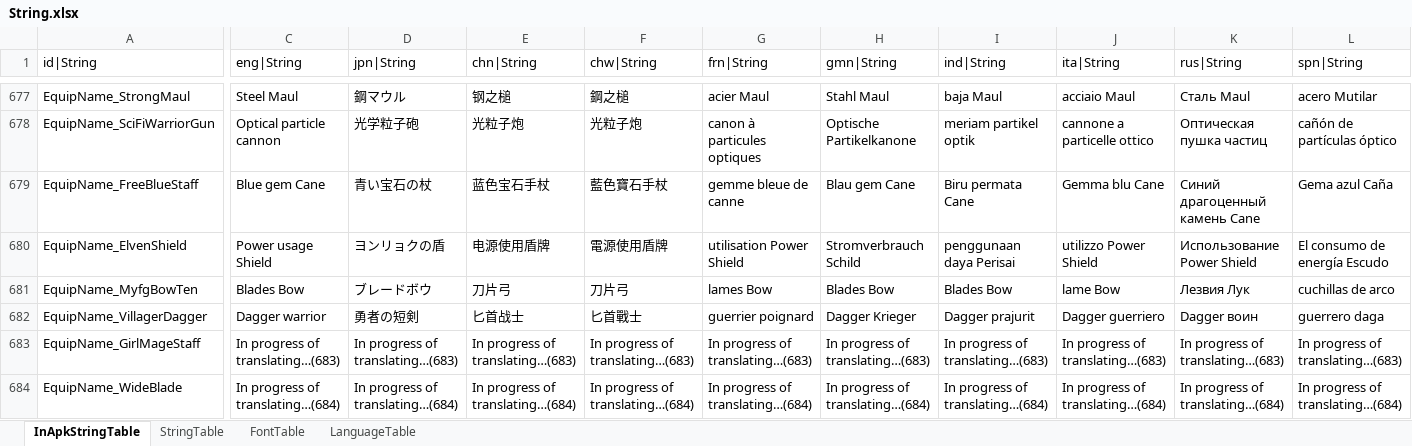
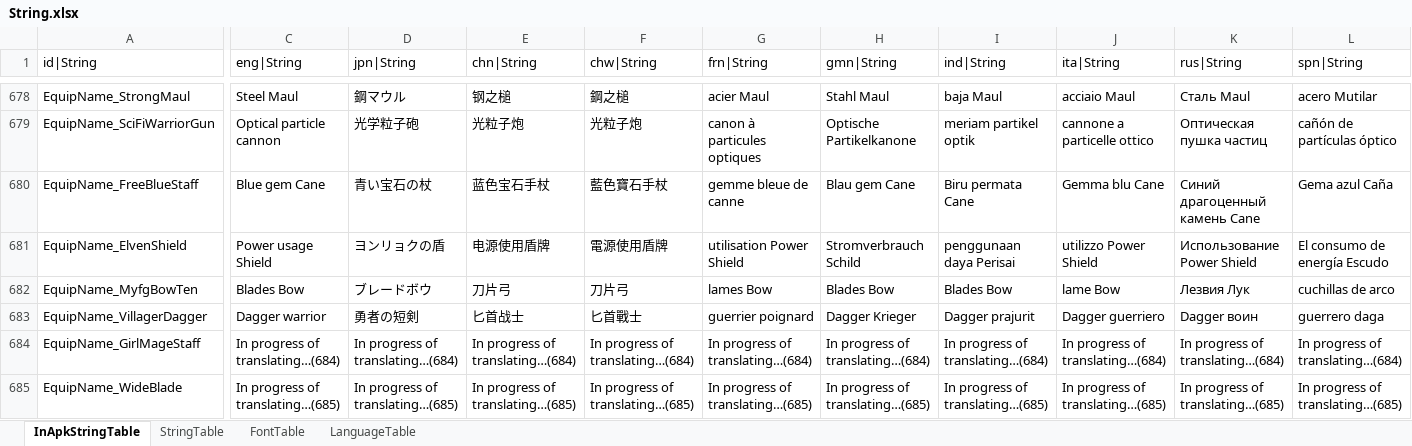
Before and after one commit to hayannal/ProjectNoname, an Excel workbook: Excel/String.xlsx, sheet InApkStringTable, drawn as a sheet; only a part is shown, gaps mark what is left out; values as stored, in another font and other column widths than the file's, no borders; addresses are those after the commit; the diff covers the shown part only; the diff names each change by its address in the sheet, - before the commit and + after, or states it on an @@ line.

```diff
--- a/Excel/String.xlsx (sheet InApkStringTable)
+++ b/Excel/String.xlsx (sheet InApkStringTable)
-C684 (eng|String): In progress of translating…(683)
+C684 (eng|String): In progress of translating…(684)
-D684 (jpn|String): In progress of translating…(683)
+D684 (jpn|String): In progress of translating…(684)
-E684 (chn|String): In progress of translating…(683)
+E684 (chn|String): In progress of translating…(684)
-F684 (chw|String): In progress of translating…(683)
+F684 (chw|String): In progress of translating…(684)
-G684 (frn|String): In progress of translating…(683)
+G684 (frn|String): In progress of translating…(684)
-H684 (gmn|String): In progress of translating…(683)
+H684 (gmn|String): In progress of translating…(684)
-I684 (ind|String): In progress of translating…(683)
+I684 (ind|String): In progress of translating…(684)
-J684 (ita|String): In progress of translating…(683)
+J684 (ita|String): In progress of translating…(684)
-K684 (rus|String): In progress of translating…(683)
+K684 (rus|String): In progress of translating…(684)
-L684 (spn|String): In progress of translating…(683)
+L684 (spn|String): In progress of translating…(684)
-C685 (eng|String): In progress of translating…(684)
+C685 (eng|String): In progress of translating…(685)
-D685 (jpn|String): In progress of translating…(684)
+D685 (jpn|String): In progress of translating…(685)
-E685 (chn|String): In progress of translating…(684)
+E685 (chn|String): In progress of translating…(685)
-F685 (chw|String): In progress of translating…(684)
+F685 (chw|String): In progress of translating…(685)
-G685 (frn|String): In progress of translating…(684)
+G685 (frn|String): In progress of translating…(685)
-H685 (gmn|String): In progress of translating…(684)
+H685 (gmn|String): In progress of translating…(685)
-I685 (ind|String): In progress of translating…(684)
+I685 (ind|String): In progress of translating…(685)
-J685 (ita|String): In progress of translating…(684)
+J685 (ita|String): In progress of translating…(685)
-K685 (rus|String): In progress of translating…(684)
+K685 (rus|String): In progress of translating…(685)
-L685 (spn|String): In progress of translating…(684)
+L685 (spn|String): In progress of translating…(685)
```
Also changed, not shown: 2 added rows and 96 edited cells elsewhere in this sheet, Excel/Equip.xlsx, Excel/작업Equip.xlsx, 24 other files.
